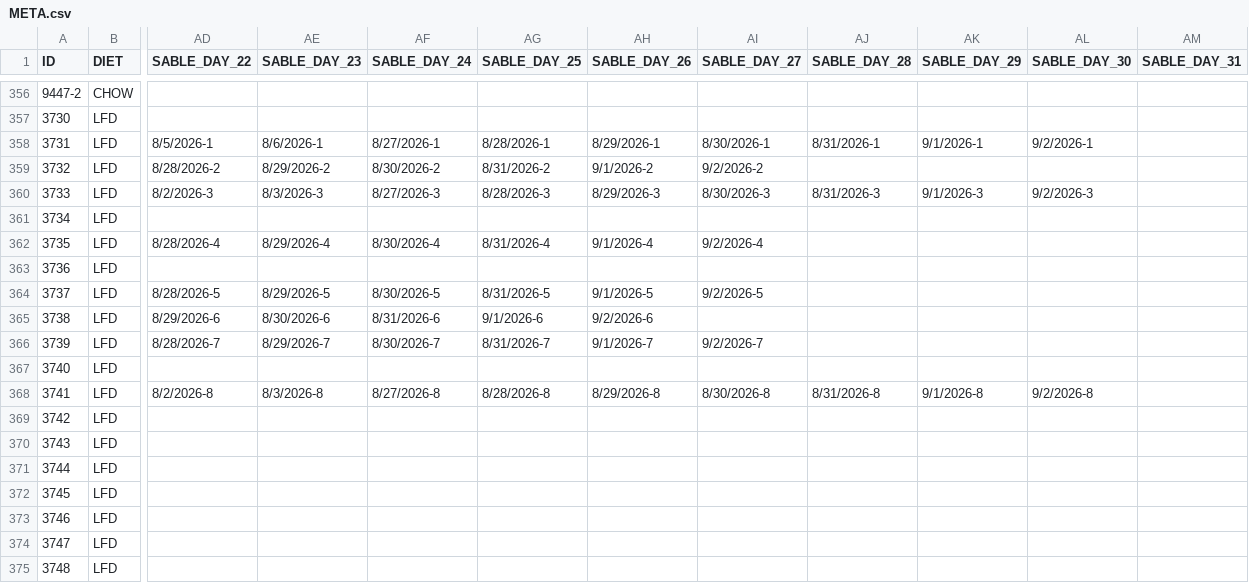
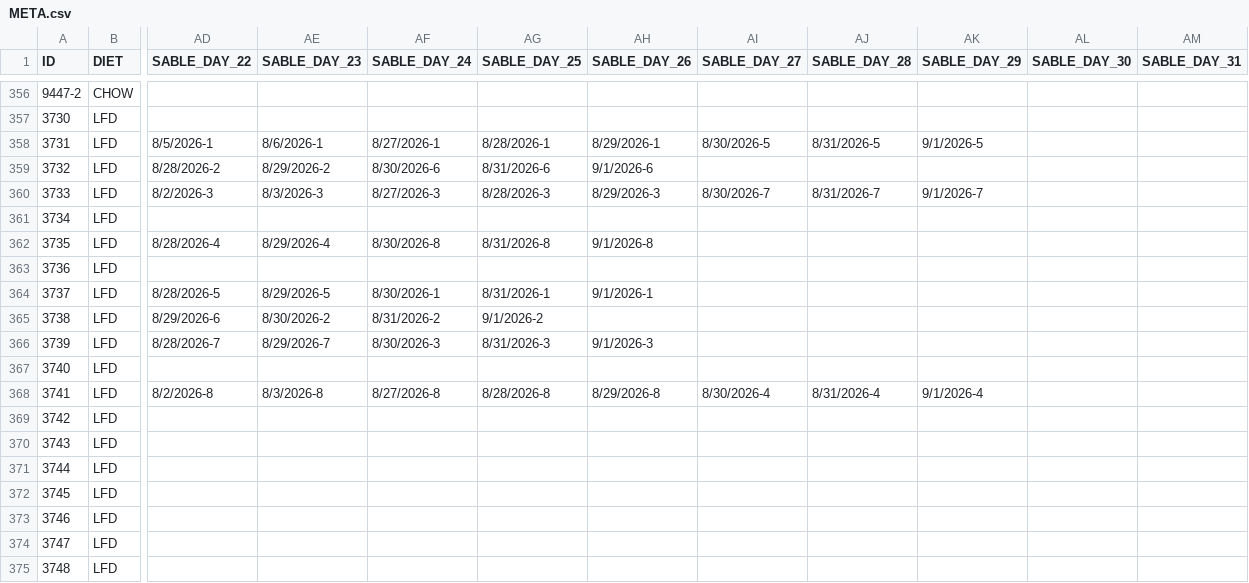
Before and after one commit to miche472/data, a CSV file: data/META.csv, drawn as a sheet; only a part is shown, gaps mark what is left out; the diff names each change by its address in the sheet, - before the commit and + after, or states it on an @@ line.

Commit message:
Update META.csv

```diff
--- a/data/META.csv
+++ b/data/META.csv
-AI358 (SABLE_DAY_27): 8/30/2026-1
+AI358 (SABLE_DAY_27): 8/30/2026-5
-AJ358 (SABLE_DAY_28): 8/31/2026-1
+AJ358 (SABLE_DAY_28): 8/31/2026-5
-AK358 (SABLE_DAY_29): 9/1/2026-1
+AK358 (SABLE_DAY_29): 9/1/2026-5
-AL358 (SABLE_DAY_30): 9/2/2026-1
+AL358 (SABLE_DAY_30): (empty)
-AF359 (SABLE_DAY_24): 8/30/2026-2
+AF359 (SABLE_DAY_24): 8/30/2026-6
-AG359 (SABLE_DAY_25): 8/31/2026-2
+AG359 (SABLE_DAY_25): 8/31/2026-6
-AH359 (SABLE_DAY_26): 9/1/2026-2
+AH359 (SABLE_DAY_26): 9/1/2026-6
-AI359 (SABLE_DAY_27): 9/2/2026-2
+AI359 (SABLE_DAY_27): (empty)
-AI360 (SABLE_DAY_27): 8/30/2026-3
+AI360 (SABLE_DAY_27): 8/30/2026-7
-AJ360 (SABLE_DAY_28): 8/31/2026-3
+AJ360 (SABLE_DAY_28): 8/31/2026-7
-AK360 (SABLE_DAY_29): 9/1/2026-3
+AK360 (SABLE_DAY_29): 9/1/2026-7
-AL360 (SABLE_DAY_30): 9/2/2026-3
+AL360 (SABLE_DAY_30): (empty)
-AF362 (SABLE_DAY_24): 8/30/2026-4
+AF362 (SABLE_DAY_24): 8/30/2026-8
-AG362 (SABLE_DAY_25): 8/31/2026-4
+AG362 (SABLE_DAY_25): 8/31/2026-8
-AH362 (SABLE_DAY_26): 9/1/2026-4
+AH362 (SABLE_DAY_26): 9/1/2026-8
-AI362 (SABLE_DAY_27): 9/2/2026-4
+AI362 (SABLE_DAY_27): (empty)
-AF364 (SABLE_DAY_24): 8/30/2026-5
+AF364 (SABLE_DAY_24): 8/30/2026-1
-AG364 (SABLE_DAY_25): 8/31/2026-5
+AG364 (SABLE_DAY_25): 8/31/2026-1
-AH364 (SABLE_DAY_26): 9/1/2026-5
+AH364 (SABLE_DAY_26): 9/1/2026-1
-AI364 (SABLE_DAY_27): 9/2/2026-5
+AI364 (SABLE_DAY_27): (empty)
-AE365 (SABLE_DAY_23): 8/30/2026-6
+AE365 (SABLE_DAY_23): 8/30/2026-2
-AF365 (SABLE_DAY_24): 8/31/2026-6
+AF365 (SABLE_DAY_24): 8/31/2026-2
-AG365 (SABLE_DAY_25): 9/1/2026-6
+AG365 (SABLE_DAY_25): 9/1/2026-2
-AH365 (SABLE_DAY_26): 9/2/2026-6
+AH365 (SABLE_DAY_26): (empty)
-AF366 (SABLE_DAY_24): 8/30/2026-7
+AF366 (SABLE_DAY_24): 8/30/2026-3
-AG366 (SABLE_DAY_25): 8/31/2026-7
+AG366 (SABLE_DAY_25): 8/31/2026-3
-AH366 (SABLE_DAY_26): 9/1/2026-7
+AH366 (SABLE_DAY_26): 9/1/2026-3
-AI366 (SABLE_DAY_27): 9/2/2026-7
+AI366 (SABLE_DAY_27): (empty)
-AI368 (SABLE_DAY_27): 8/30/2026-8
+AI368 (SABLE_DAY_27): 8/30/2026-4
-AJ368 (SABLE_DAY_28): 8/31/2026-8
+AJ368 (SABLE_DAY_28): 8/31/2026-4
-AK368 (SABLE_DAY_29): 9/1/2026-8
+AK368 (SABLE_DAY_29): 9/1/2026-4
-AL368 (SABLE_DAY_30): 9/2/2026-8
+AL368 (SABLE_DAY_30): (empty)
```
